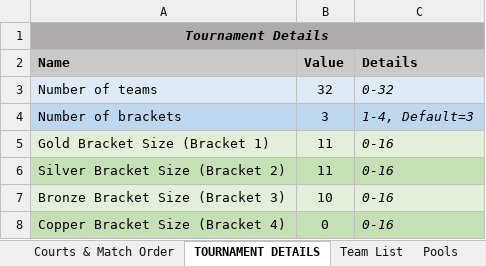
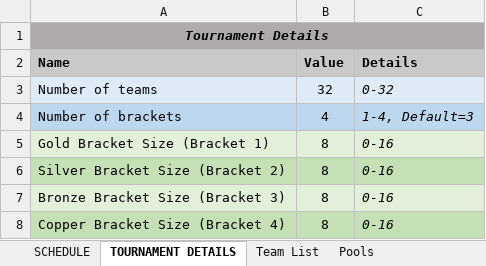
Before and after one commit to mhay10/uccs_tennis_site_v2, an Excel workbook: excel_sheet/uccs_tennis_site_v2_brackets-v0.1.xlsm, sheet TOURNAMENT DETAILS, drawn as a sheet; values as stored, in another font and other column widths than the file's, no borders; the diff names each change by its address in the sheet, - before the commit and + after, or states it on an @@ line.

```diff
--- a/excel_sheet/uccs_tennis_site_v2_brackets-v0.1.xlsm (sheet TOURNAMENT DETAILS)
+++ b/excel_sheet/uccs_tennis_site_v2_brackets-v0.1.xlsm (sheet TOURNAMENT DETAILS)
-sheet tab: Courts & Match Order
+sheet tab: SCHEDULE
-B4 (Value): 3
+B4 (Value): 4
-B5:B6 (Value): 11
+B5:B6 (Value): 8
-B7 (Value): 10
+B7 (Value): 8
-B8 (Value): 0
+B8 (Value): 8
```
Also changed, not shown: sheet Calculations, sheet Copper Bracket, sheet Bronze Bracket, sheet Gold Bracket, sheet Silver Bracket, sheet SCHEDULE, other sheet tabs, charts or pictures, 16 other files.
